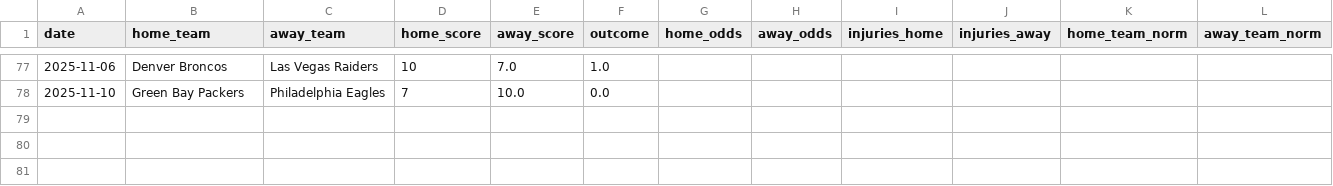
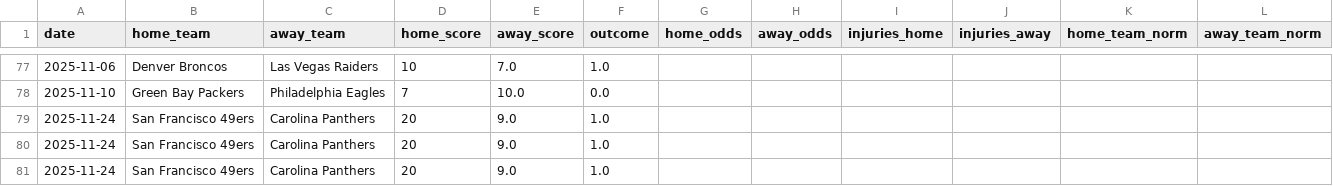
Before and after one commit to Ipickplays/Moneylines, a CSV file: nfl_data.csv, drawn as a sheet; only a part is shown, gaps mark what is left out.

```diff
--- a/nfl_data.csv
+++ b/nfl_data.csv
@@ -78 +78,4 @@ date,home_team,away_team,home_score,away_score,outcome,home_odds,away_odds,injur
 2025-11-10,Green Bay Packers,Philadelphia Eagles,7,10.0,0.0,,,,,,
+2025-11-24,San Francisco 49ers,Carolina Panthers,20,9.0,1.0,,,,,,
+2025-11-24,San Francisco 49ers,Carolina Panthers,20,9.0,1.0,,,,,,
+2025-11-24,San Francisco 49ers,Carolina Panthers,20,9.0,1.0,,,,,,
```
Also changed, not shown: nba_data.csv, nhl_data.csv, 4 other files.
